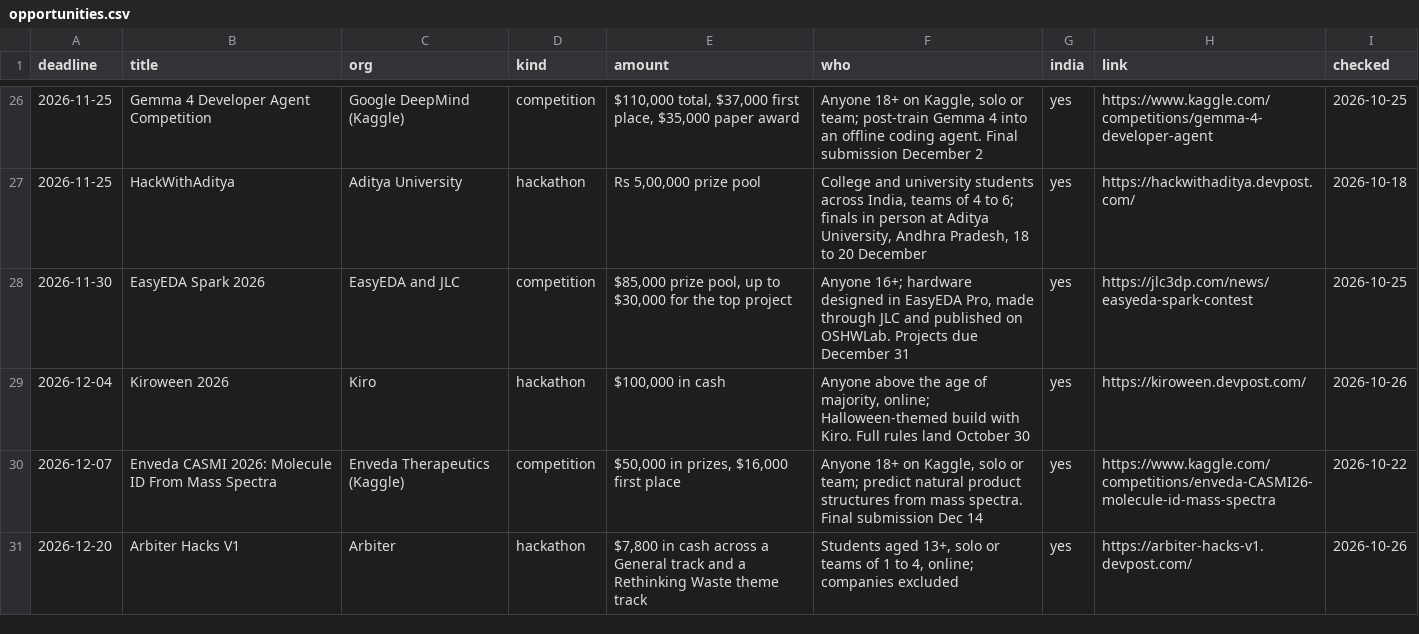
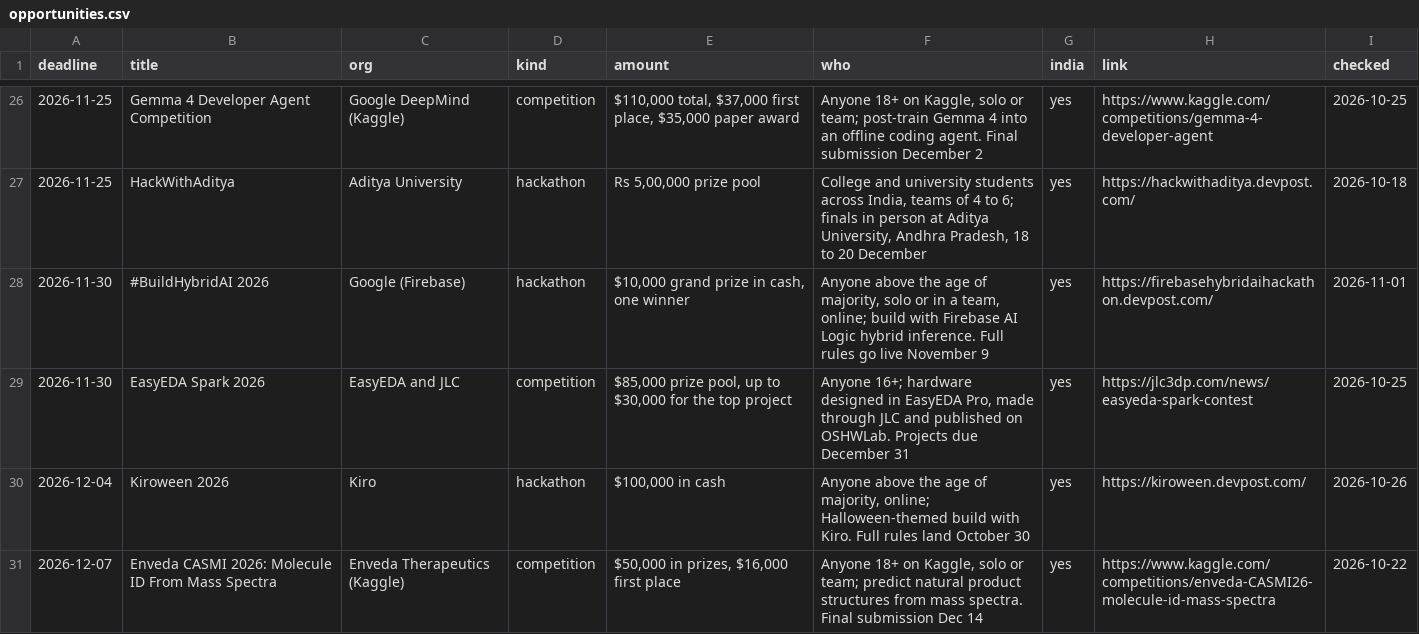
Before and after one commit to anurag629/opportunities, a CSV file: opportunities.csv, drawn as a sheet; only a part is shown, gaps mark what is left out; the shorter side is filled out with more unchanged rows; the diff names each change by its address in the sheet, - before the commit and + after, or states it on an @@ line.

Commit message:
Update: 43 open opportunities (2026-11-01)

```diff
--- a/opportunities.csv
+++ b/opportunities.csv
+row 28: 2026-11-30 | #BuildHybridAI 2026 | Google (Firebase) | hackathon | $10,000 grand prize in cash, one winner | Anyone above the age of majority, solo or in a team, online; build with Firebase AI Logic hybrid inference. Full rules go live November 9 | yes | https://firebasehybridaihackathon.devpost.com/ | 2026-11-01
```
Also changed, not shown: 2 other files.
